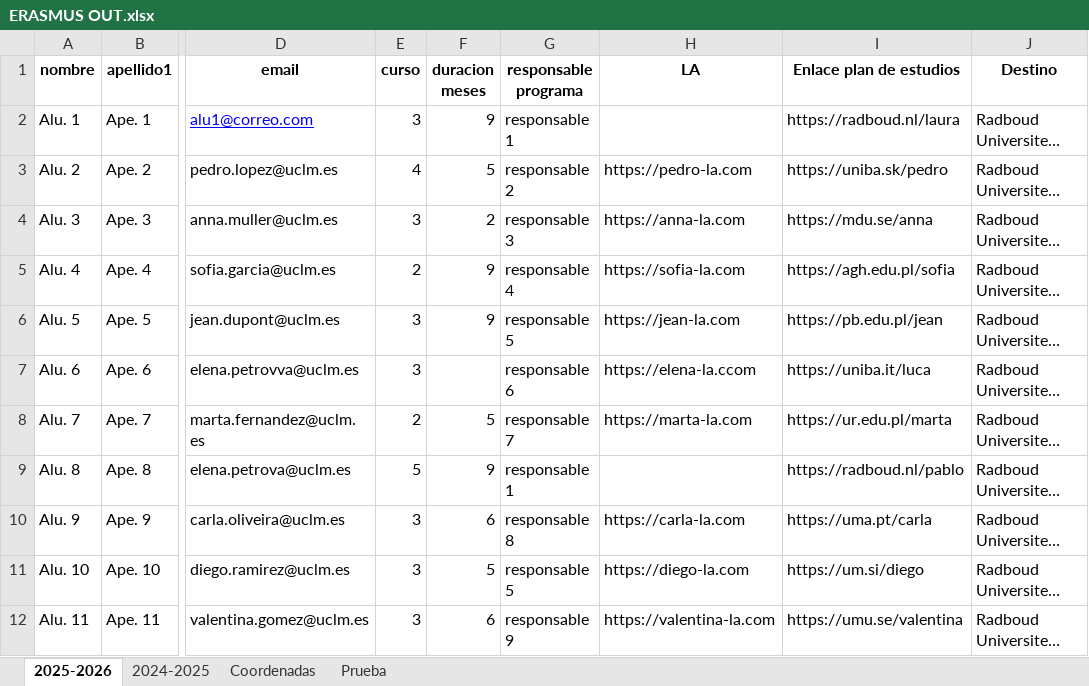
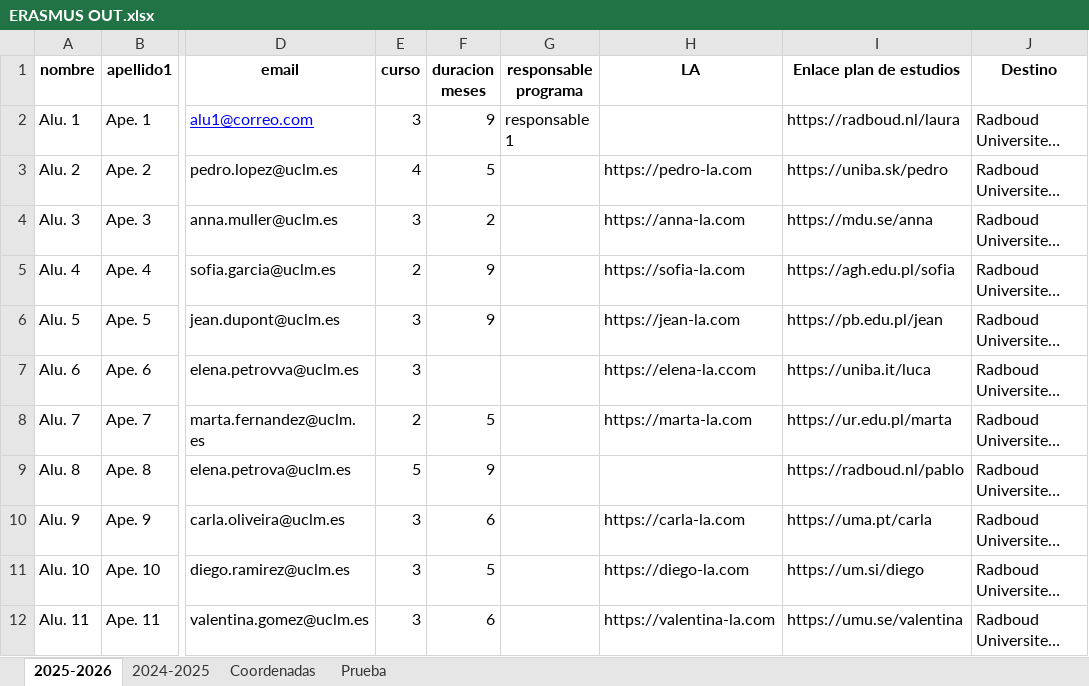
Before and after one commit to MariaPicazoSanchez/TFG-MariaPicazoSanchez, an Excel workbook: install_root/data_demo/ERASMUS OUT.xlsx, sheet 2025-2026, drawn as a sheet; only a part is shown, gaps mark what is left out; long unchanged cells end in …; values as stored, in another font and other column widths than the file's, no borders; the diff covers the shown part only; the diff names each change by its address in the sheet, - before the commit and + after, or states it on an @@ line.

```diff
--- a/install_root/data_demo/ERASMUS OUT.xlsx (sheet 2025-2026)
+++ b/install_root/data_demo/ERASMUS OUT.xlsx (sheet 2025-2026)
-G3 (responsable programa): responsable 2
+G3 (responsable programa): (empty)
-G4 (responsable programa): responsable 3
+G4 (responsable programa): (empty)
-G5 (responsable programa): responsable 4
+G5 (responsable programa): (empty)
-G6 (responsable programa): responsable 5
+G6 (responsable programa): (empty)
-G7 (responsable programa): responsable 6
+G7 (responsable programa): (empty)
-G8 (responsable programa): responsable 7
+G8 (responsable programa): (empty)
-G9 (responsable programa): responsable 1
+G9 (responsable programa): (empty)
-G10 (responsable programa): responsable 8
+G10 (responsable programa): (empty)
-G11 (responsable programa): responsable 5
+G11 (responsable programa): (empty)
-G12 (responsable programa): responsable 9
+G12 (responsable programa): (empty)
```
Also changed, not shown: 16 edited cells elsewhere in this sheet, sheet Coordenadas, 4 other files.
